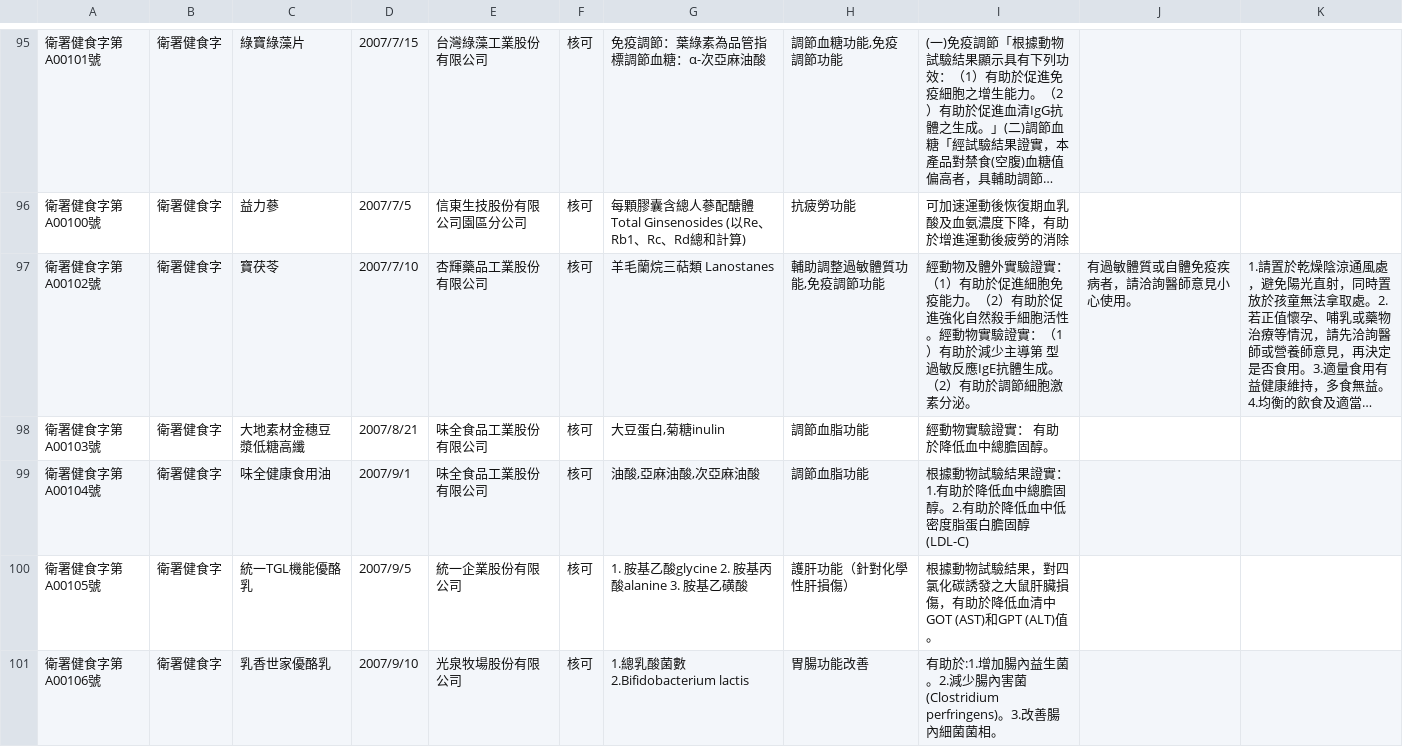
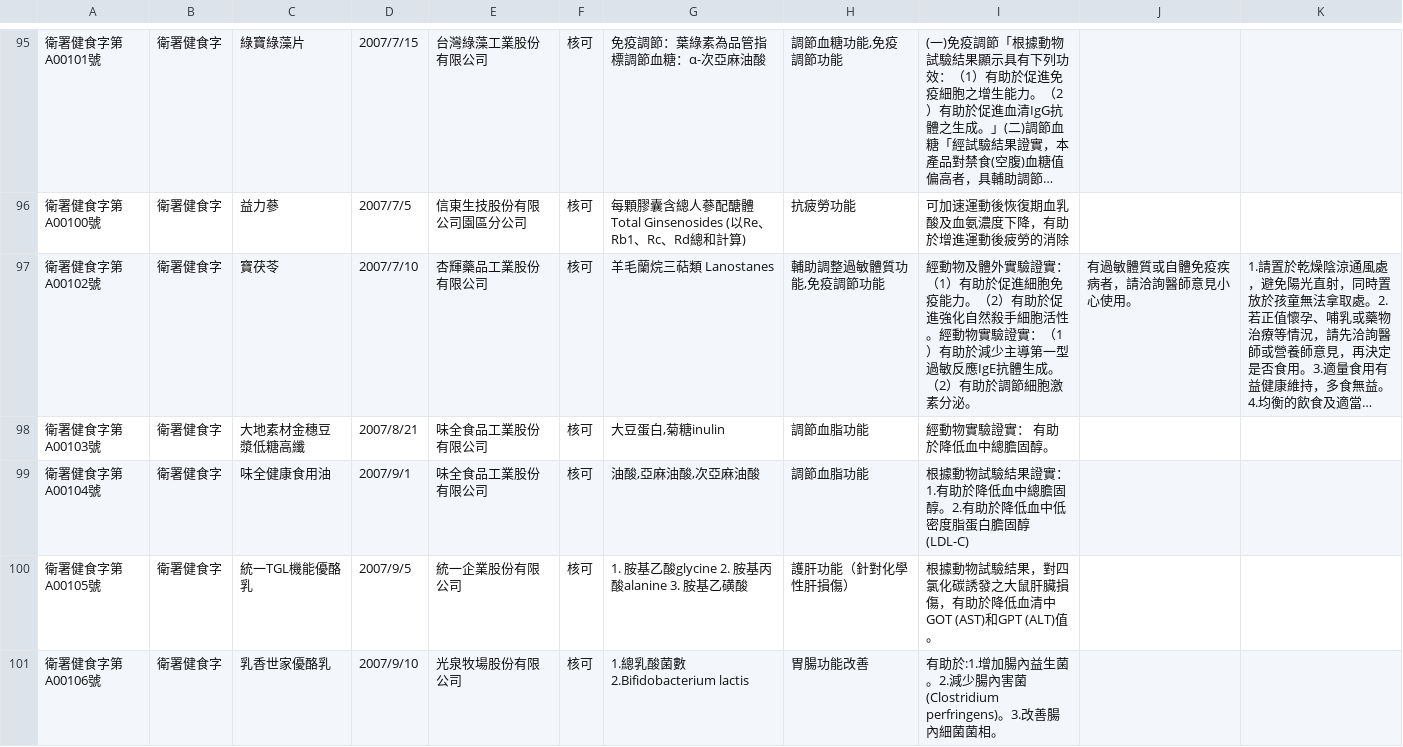
Before and after one commit to kiang/data.fda.gov.tw-list, a CSV file: dataset/19.csv, drawn as a sheet; only a part is shown, gaps mark what is left out; long unchanged cells end in …; the diff covers the shown part only; the diff names each change by its address in the sheet, - before the commit and + after, or states it on an @@ line.

Commit message:
update datasets @ 2017-03-09 00:55:01

```diff
--- a/dataset/19.csv
+++ b/dataset/19.csv
-I97: …少主導第 型過敏反…
+I97: …少主導第一型過敏反…
```
Also changed, not shown: 3 added rows and 11 edited cells elsewhere in this file, dataset/124.csv, dataset/152.csv, 2 other files.
